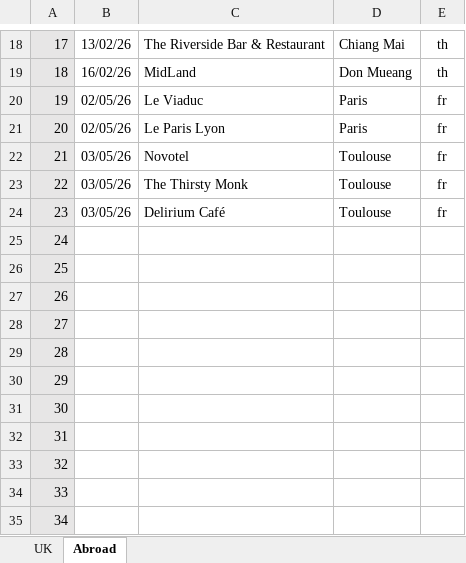
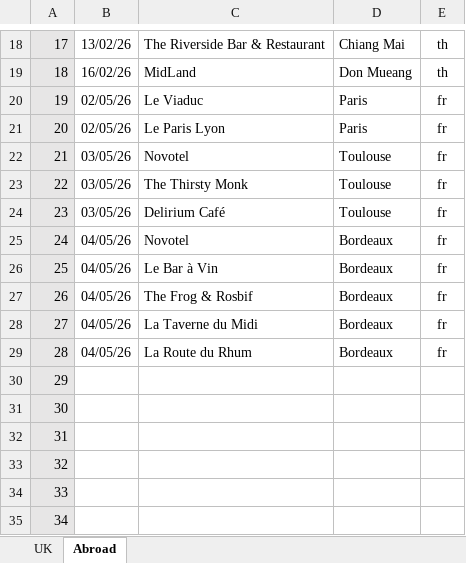
Before and after one commit to dwjhaines/WebSite, an Excel workbook: pubs/2026 Pubs.xlsx, sheet Abroad, drawn as a sheet; only a part is shown, gaps mark what is left out; values as stored, in another font and other column widths than the file's, no borders; the diff names each change by its address in the sheet, - before the commit and + after, or states it on an @@ line.

```diff
--- a/pubs/2026 Pubs.xlsx (sheet Abroad)
+++ b/pubs/2026 Pubs.xlsx (sheet Abroad)
-B25:B29: (empty)
+B25:B29: 04/05/26
-C25: (empty)
+C25: Novotel
-D25:D29: (empty)
+D25:D29: Bordeaux
-E25:E29: (empty)
+E25:E29: fr
-C26: (empty)
+C26: Le Bar à Vin
-C27: (empty)
+C27: The Frog & Rosbif
-C28: (empty)
+C28: La Taverne du Midi
-C29: (empty)
+C29: La Route du Rhum
```
Also changed, not shown: sheet UK, 4 other files.
